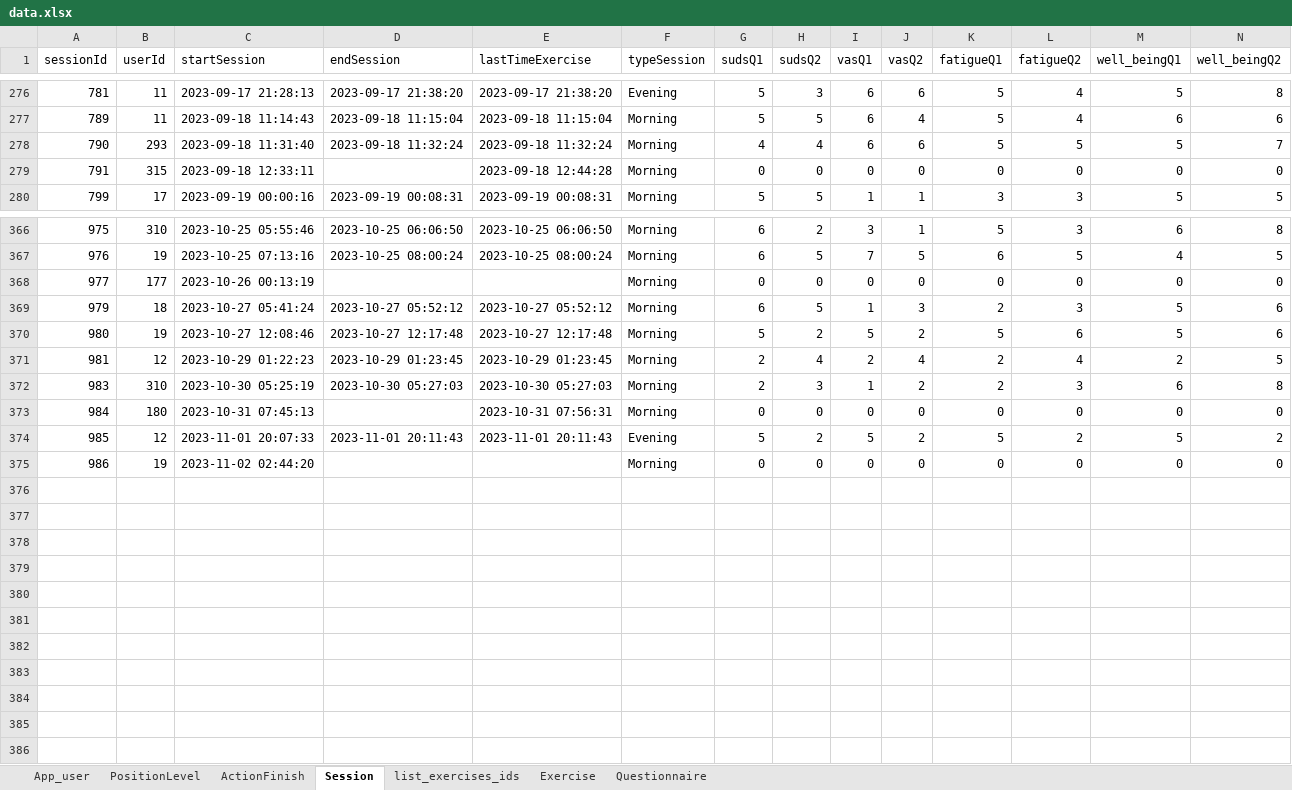
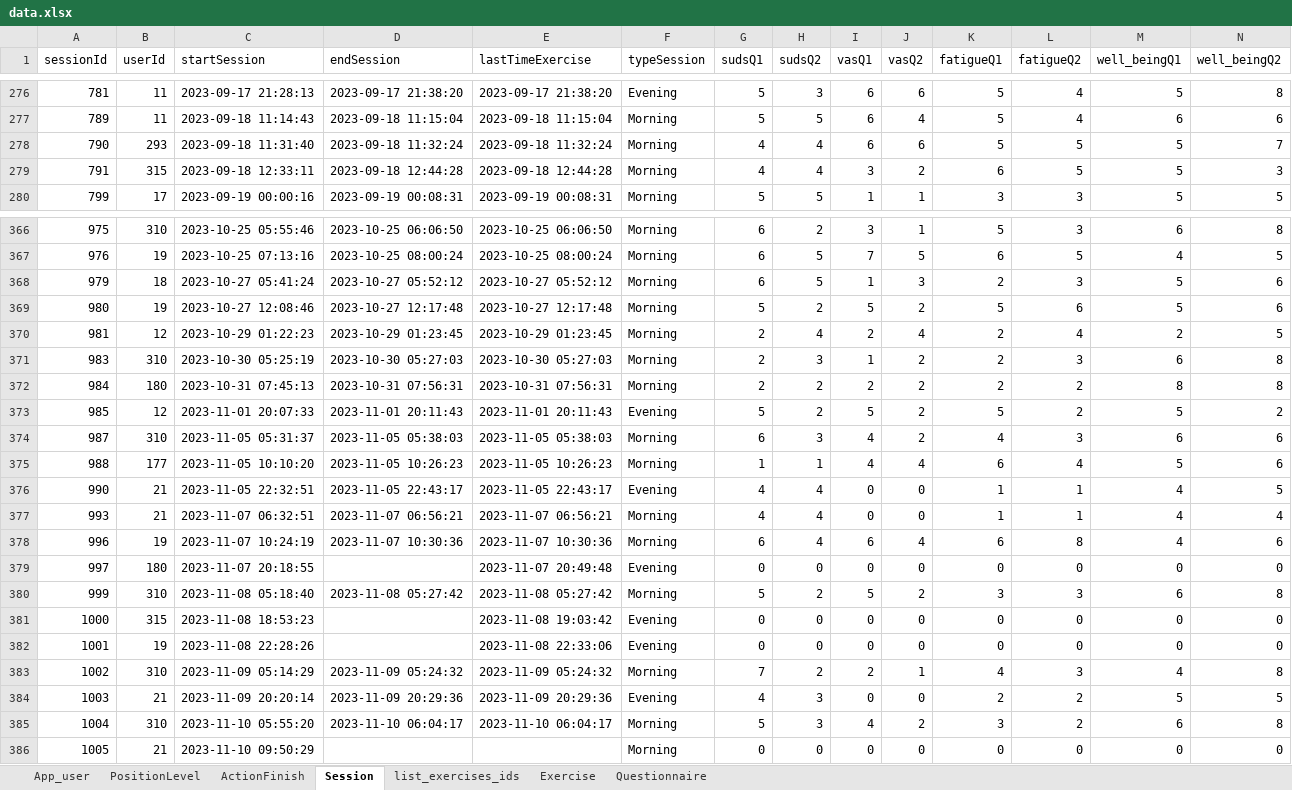
Before and after one commit to ozseadia/COBIMINDEX, an Excel workbook: Data/data.xlsx, sheet Session, drawn as a sheet; only a part is shown, gaps mark what is left out; values as stored, in another font and other column widths than the file's, no borders; removed rows and columns are numbered as before the commit, all else as after; the diff names each change by its address in the sheet, - before the commit and + after, or states it on an @@ line.

```diff
--- a/Data/data.xlsx (sheet Session)
+++ b/Data/data.xlsx (sheet Session)
-D279 (endSession): (empty)
+D279 (endSession): 2023-09-18 12:44:28
-G279 (sudsQ1): 0
+G279 (sudsQ1): 4
-H279 (sudsQ2): 0
+H279 (sudsQ2): 4
-I279 (vasQ1): 0
+I279 (vasQ1): 3
-J279 (vasQ2): 0
+J279 (vasQ2): 2
-K279 (fatigueQ1): 0
+K279 (fatigueQ1): 6
-L279 (fatigueQ2): 0
+L279 (fatigueQ2): 5
-M279 (well_beingQ1): 0
+M279 (well_beingQ1): 5
-N279 (well_beingQ2): 0
+N279 (well_beingQ2): 3
-row 368: 977 | 177 | 2023-10-26 00:13:19 |  |  | Morning | 0 | 0 | 0 | 0 | 0 | 0 | 0 | 0
-D372 (endSession): (empty)
+D372 (endSession): 2023-10-31 07:56:31
-G372 (sudsQ1): 0
+G372 (sudsQ1): 2
-H372 (sudsQ2): 0
+H372 (sudsQ2): 2
-I372 (vasQ1): 0
+I372 (vasQ1): 2
-J372 (vasQ2): 0
+J372 (vasQ2): 2
-K372 (fatigueQ1): 0
+K372 (fatigueQ1): 2
-L372 (fatigueQ2): 0
+L372 (fatigueQ2): 2
-M372 (well_beingQ1): 0
+M372 (well_beingQ1): 8
-N372 (well_beingQ2): 0
+N372 (well_beingQ2): 8
+row 374: 987 | 310 | 2023-11-05 05:31:37 | 2023-11-05 05:38:03 | 2023-11-05 05:38:03 | Morning | 6 | 3 | 4 | 2 | 4 | 3 | 6 | 6
+row 375: 988 | 177 | 2023-11-05 10:10:20 | 2023-11-05 10:26:23 | 2023-11-05 10:26:23 | Morning | 1 | 1 | 4 | 4 | 6 | 4 | 5 | 6
+row 376: 990 | 21 | 2023-11-05 22:32:51 | 2023-11-05 22:43:17 | 2023-11-05 22:43:17 | Evening | 4 | 4 | 0 | 0 | 1 | 1 | 4 | 5
+row 377: 993 | 21 | 2023-11-07 06:32:51 | 2023-11-07 06:56:21 | 2023-11-07 06:56:21 | Morning | 4 | 4 | 0 | 0 | 1 | 1 | 4 | 4
+row 378: 996 | 19 | 2023-11-07 10:24:19 | 2023-11-07 10:30:36 | 2023-11-07 10:30:36 | Morning | 6 | 4 | 6 | 4 | 6 | 8 | 4 | 6
+row 379: 997 | 180 | 2023-11-07 20:18:55 |  | 2023-11-07 20:49:48 | Evening | 0 | 0 | 0 | 0 | 0 | 0 | 0 | 0
+row 380: 999 | 310 | 2023-11-08 05:18:40 | 2023-11-08 05:27:42 | 2023-11-08 05:27:42 | Morning | 5 | 2 | 5 | 2 | 3 | 3 | 6 | 8
+row 381: 1000 | 315 | 2023-11-08 18:53:23 |  | 2023-11-08 19:03:42 | Evening | 0 | 0 | 0 | 0 | 0 | 0 | 0 | 0
+row 382: 1001 | 19 | 2023-11-08 22:28:26 |  | 2023-11-08 22:33:06 | Evening | 0 | 0 | 0 | 0 | 0 | 0 | 0 | 0
+row 383: 1002 | 310 | 2023-11-09 05:14:29 | 2023-11-09 05:24:32 | 2023-11-09 05:24:32 | Morning | 7 | 2 | 2 | 1 | 4 | 3 | 4 | 8
+row 384: 1003 | 21 | 2023-11-09 20:20:14 | 2023-11-09 20:29:36 | 2023-11-09 20:29:36 | Evening | 4 | 3 | 0 | 0 | 2 | 2 | 5 | 5
+row 385: 1004 | 310 | 2023-11-10 05:55:20 | 2023-11-10 06:04:17 | 2023-11-10 06:04:17 | Morning | 5 | 3 | 4 | 2 | 3 | 2 | 6 | 8
-A386 (sessionId): 986
+A386 (sessionId): 1005
-B386 (userId): 19
+B386 (userId): 21
-C386 (startSession): 2023-11-02 02:44:20
+C386 (startSession): 2023-11-10 09:50:29
```
Also changed, not shown: sheet Questionnaire, sheet ActionFinish, sheet Exercise, sheet list_exercises_ids, sheet App_user, Data/acount and passwords.xlsx.
